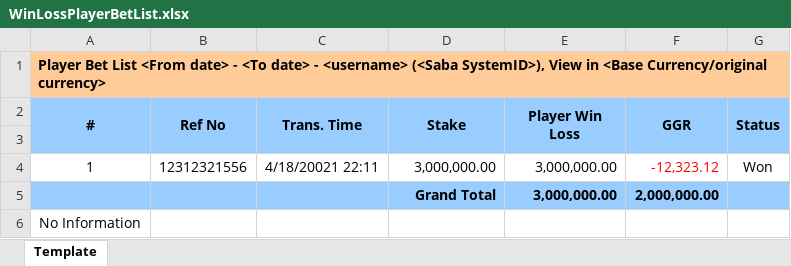
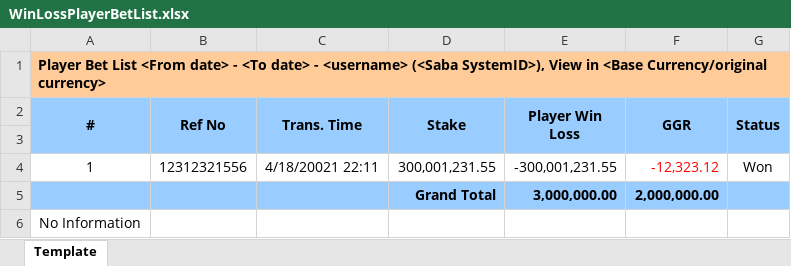
Before and after one commit to starixvn/Nova_N88-LAP-Report, an Excel workbook: Fanex.Athena.Report/Fanex.Athena.Report/ExcelTemplate/WinLossAnalysis/WinLossPlayerBetList.xlsx, sheet Template, drawn as a sheet; values as stored, in another font and other column widths than the file's, no borders; the diff names each change by its address in the sheet, - before the commit and + after, or states it on an @@ line.

Commit message:
139333 - fix excel template

```diff
--- a/Fanex.Athena.Report/Fanex.Athena.Report/ExcelTemplate/WinLossAnalysis/WinLossPlayerBetList.xlsx (sheet Template)
+++ b/Fanex.Athena.Report/Fanex.Athena.Report/ExcelTemplate/WinLossAnalysis/WinLossPlayerBetList.xlsx (sheet Template)
-D4 (Stake): 3,000,000.00
+D4 (Stake): 300,001,231.55
-E4 (Player Win Loss): 3,000,000.00
+E4 (Player Win Loss): -300,001,231.55
```
